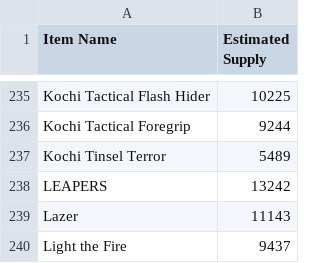
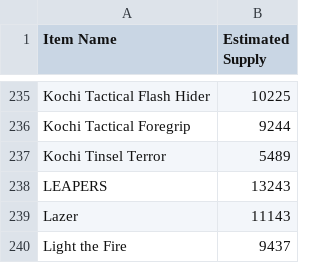
Before and after one commit to Jora199/market, a CSV file: data/nft_supply_results.csv, drawn as a sheet; only a part is shown, gaps mark what is left out.

Commit message:
Update data - 2025-04-07 20:55:18

```diff
--- a/data/nft_supply_results.csv
+++ b/data/nft_supply_results.csv
@@ -237,3 +237,3 @@ Kochi Tactical Foregrip,9244
 Kochi Tinsel Terror ,5489
-LEAPERS,13242
+LEAPERS,13243
 Lazer,11143
```
Also changed, not shown: 1 other file.
